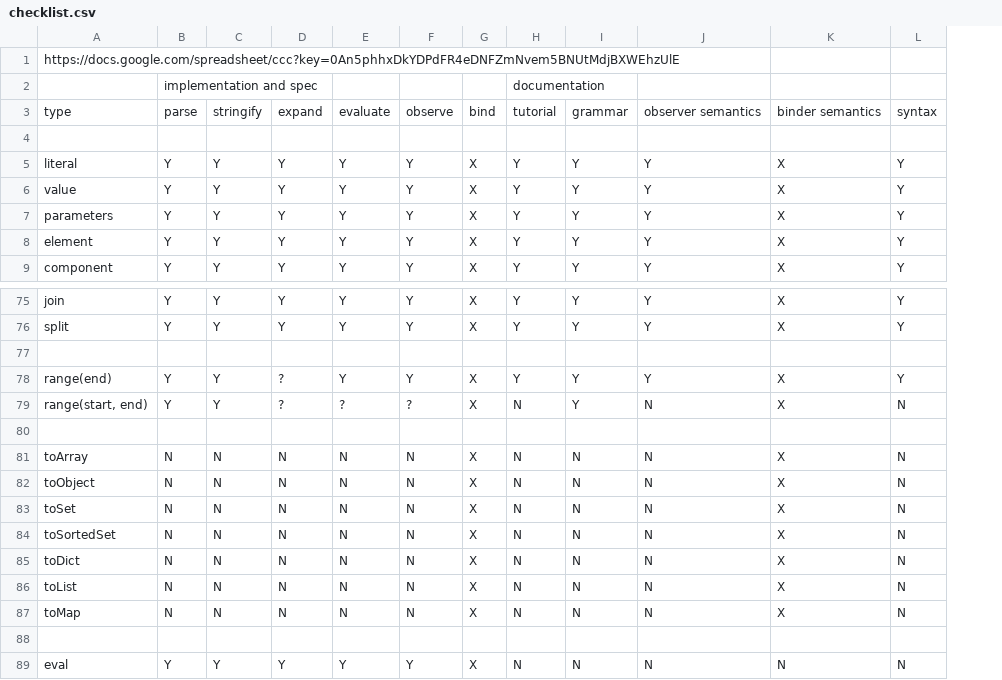
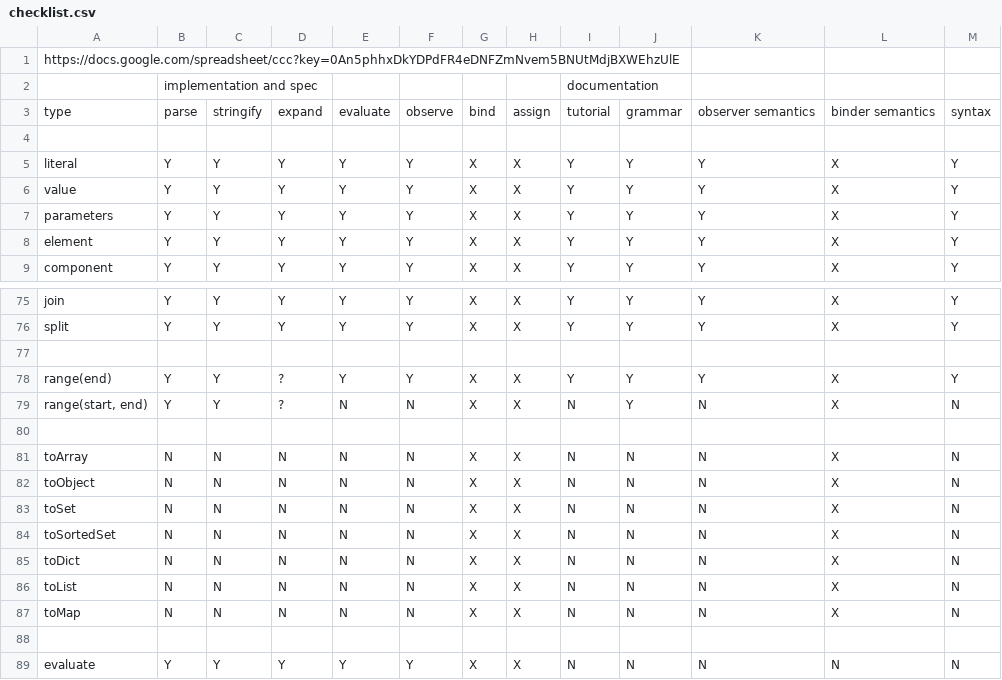
Before and after one commit to montagejs/frb, a CSV file: checklist.csv, drawn as a sheet; only a part is shown, gaps mark what is left out; the diff names each change by its address in the sheet, - before the commit and + after, or states it on an @@ line.

Commit message:
Add assign method

```diff
--- a/checklist.csv
+++ b/checklist.csv
+column H, rows 3-9: assign |  | X | X | X | X | X; rows 75-89: X | X |  | X | X |  | X | X | X | X | X | X | X |  | X
-E79: ?
+E79: N
-F79: ?
+F79: N
-A89: eval
+A89: evaluate
```
Also changed, not shown: 3 other files.
